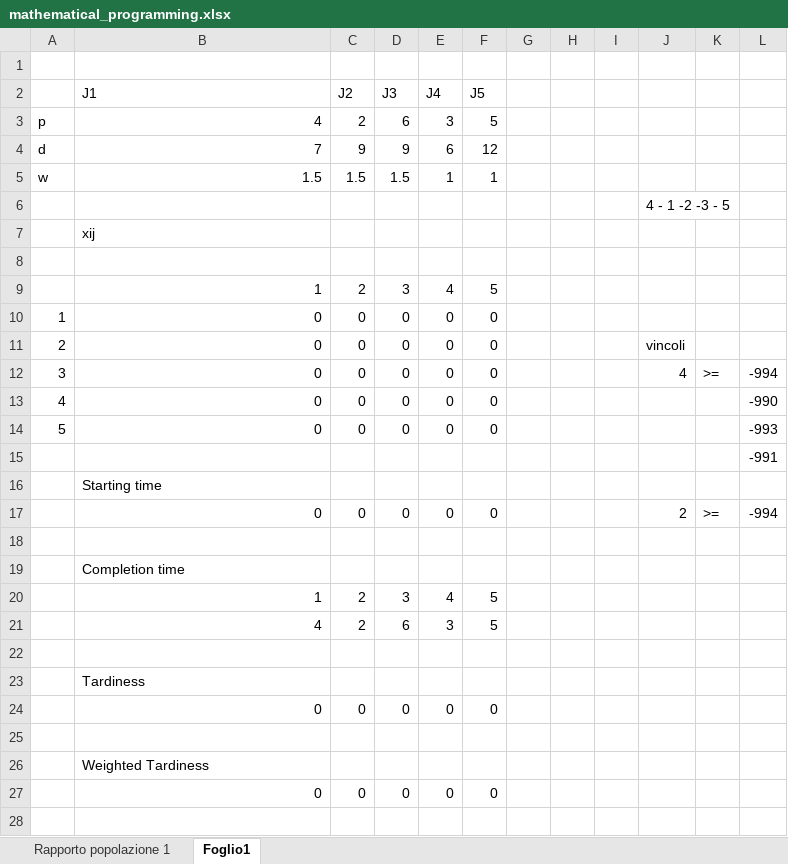
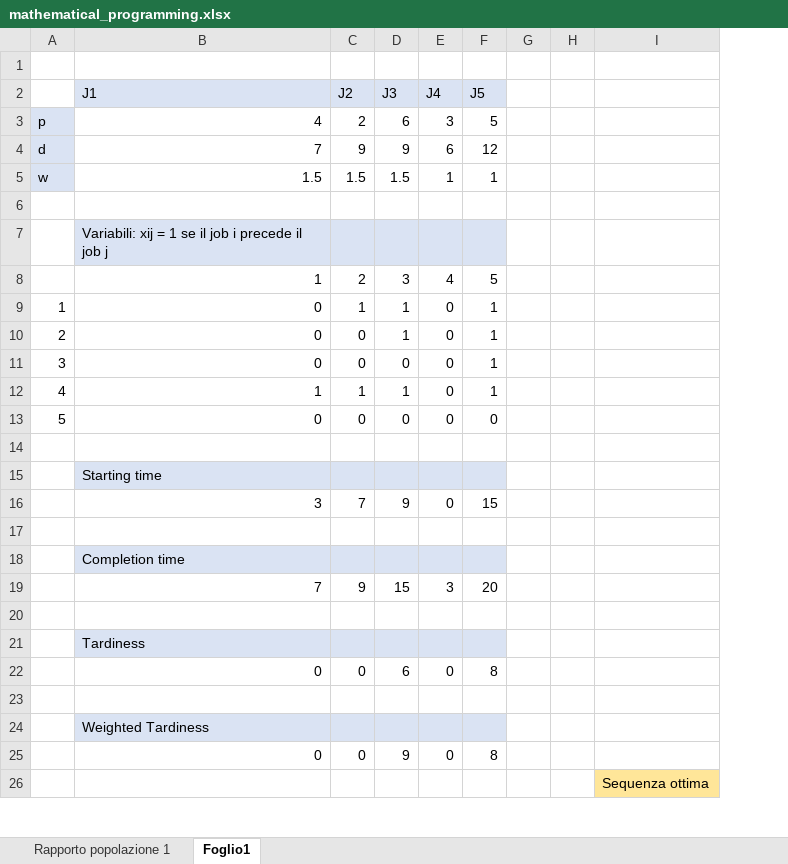
Before and after one commit to Mirwe/Methods, an Excel workbook: Parte2/mathematical_programming.xlsx, sheet Foglio1, drawn as a sheet; only a part is shown; values as stored, in another font and other column widths than the file's, no borders; conditional formats not drawn; removed rows and columns are numbered as before the commit, all else as after; the diff covers the shown part only; the diff names each change by its address in the sheet, - before the commit and + after, or states it on an @@ line.

Commit message:
excel

```diff
--- a/Parte2/mathematical_programming.xlsx (sheet Foglio1)
+++ b/Parte2/mathematical_programming.xlsx (sheet Foglio1)
-column I, empty
-column J, row 6: 4 - 1 -2 -3 - 5; rows 11-12: vincoli | 4
-column K, row 12: >=
-column L, row 12: -994; rows 14-15: -993 | -991
+column I, row 26: Sequenza ottima
-B2:F2 fill: none
+B2:F2 fill: #DAE3F3
-A3:A5 fill: none
+A3:A5 fill: #DAE3F3
-B7 (J1): xij
+B7 (J1): Variabili: xij = 1 se il job i precede il job j
-B7:F7 fill: none
+B7:F7 fill: #DAE3F3
-row 8: (empty)
-C9 (J2): 0
+C9 (J2): 1
-D9:D10 (J3): 0
+D9:D10 (J3): 1
-F9:F11 (J5): 0
+F9:F11 (J5): 1
-row 13: 4 | 0 | 0 | 0 | 0 | 0 |  |  |  |  |  | -990
+row 12: 4 | 1 | 1 | 1 | 0 | 1
-B15:F15 fill: none
+B15:F15 fill: #DAE3F3
-row 17:  | 0 | 0 | 0 | 0 | 0 |  |  |  | 2 | >= | -994
+row 16:  | 3 | 7 | 9 | 0 | 15
-B18:F18 fill: none
+B18:F18 fill: #DAE3F3
-row 20:  | 1 | 2 | 3 | 4 | 5
-row 21:  | 4 | 2 | 6 | 3 | 5
+row 19:  | 7 | 9 | 15 | 3 | 20
-B21:F21 fill: none
+B21:F21 fill: #DAE3F3
-D22 (J3): 0
+D22 (J3): 6
-F22 (J5): 0
+F22 (J5): 8
-B24:F24 fill: none
+B24:F24 fill: #DAE3F3
-D25 (J3): 0
+D25 (J3): 9
-F25 (J5): 0
+F25 (J5): 8
```
Also changed, not shown: 1 edited cell and cell formats elsewhere in this sheet, formulas that keep their value.
